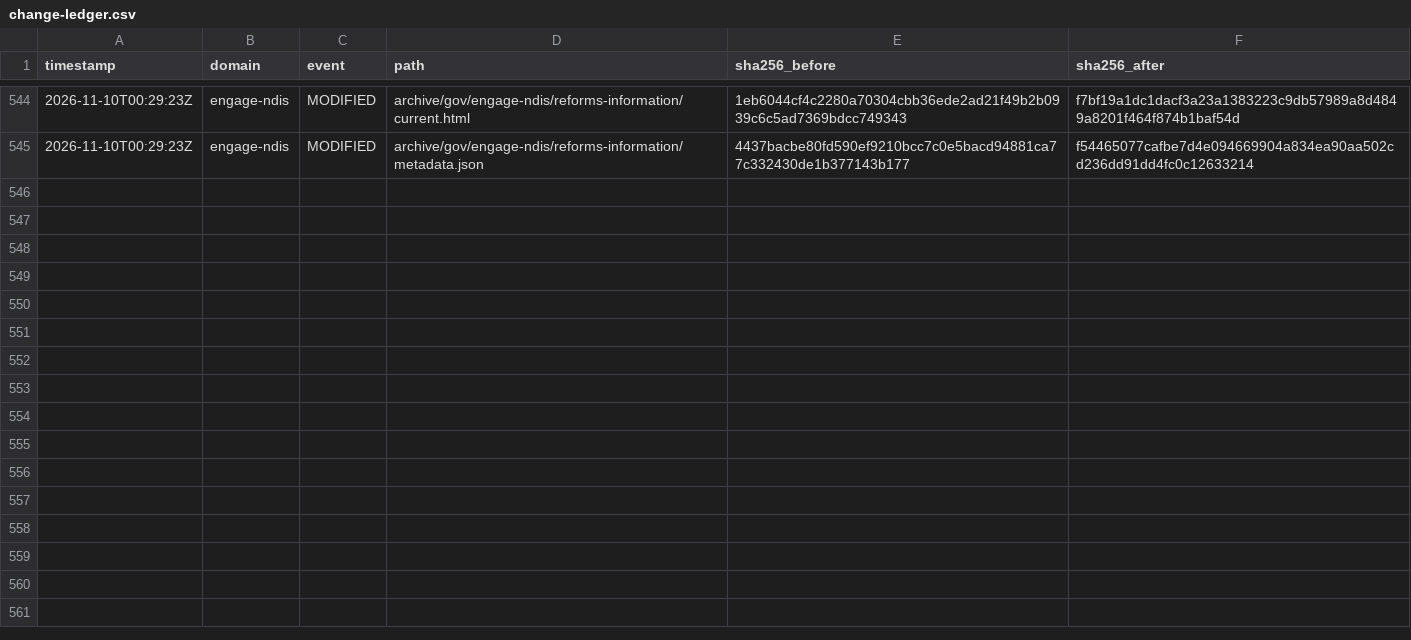
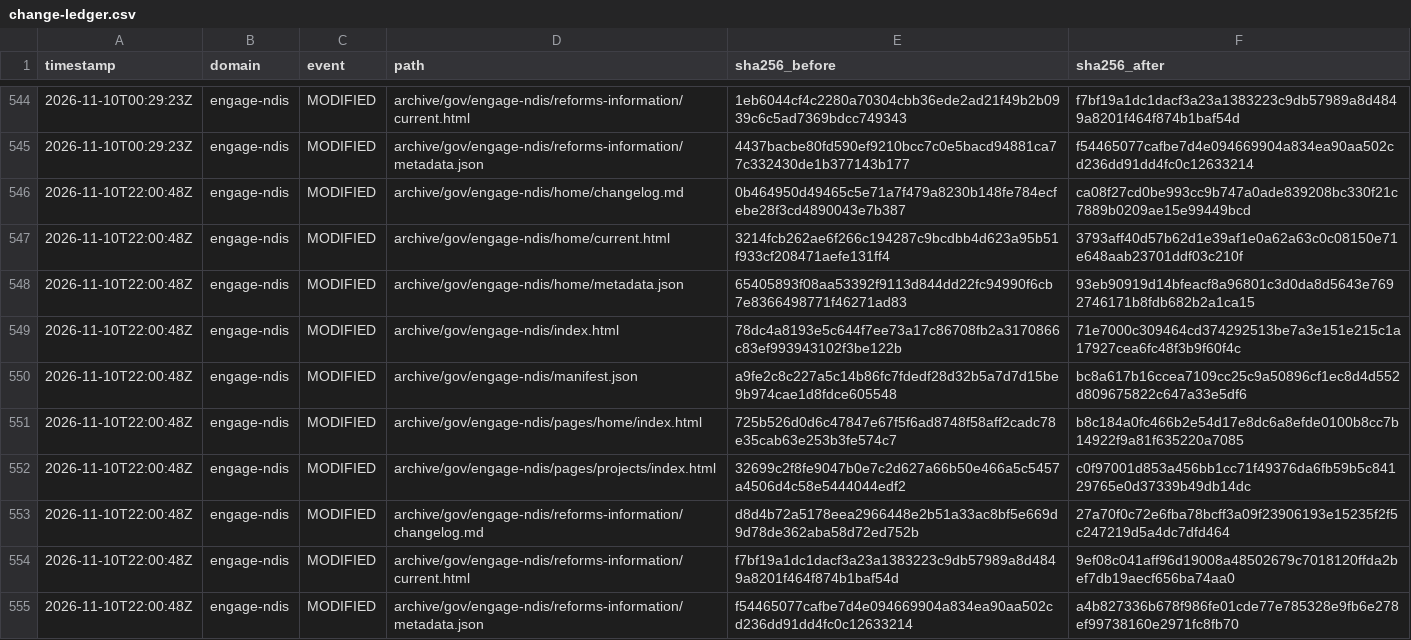
Before and after one commit to myNDISwiki/MyNDIS, a CSV file: archive/reports/engage-ndis/change-ledger.csv, drawn as a sheet; only a part is shown, gaps mark what is left out.

Commit message:
Archive government webpage updates 2026-11-10T22:00:51Z

```diff
--- a/archive/reports/engage-ndis/change-ledger.csv
+++ b/archive/reports/engage-ndis/change-ledger.csv
@@ -545 +545,11 @@ timestamp,domain,event,path,sha256_before,sha256_after
 2026-11-10T00:29:23Z,engage-ndis,MODIFIED,archive/gov/engage-ndis/reforms-information/metadata.json,4437bacbe80fd590ef9210bcc7c0e5bacd94881ca77c332430de1b377143b177,f54465077cafbe7d4e094669904a834ea90aa502cd236dd91dd4fc0c12633214
+2026-11-10T22:00:48Z,engage-ndis,MODIFIED,archive/gov/engage-ndis/home/changelog.md,0b464950d49465c5e71a7f479a8230b148fe784ecfebe28f3cd4890043e7b387,ca08f27cd0be993cc9b747a0ade839208bc330f21c7889b0209ae15e99449bcd
+2026-11-10T22:00:48Z,engage-ndis,MODIFIED,archive/gov/engage-ndis/home/current.html,3214fcb262ae6f266c194287c9bcdbb4d623a95b51f933cf208471aefe131ff4,3793aff40d57b62d1e39af1e0a62a63c0c08150e71e648aab23701ddf03c210f
+2026-11-10T22:00:48Z,engage-ndis,MODIFIED,archive/gov/engage-ndis/home/metadata.json,65405893f08aa53392f9113d844dd22fc94990f6cb7e8366498771f46271ad83,93eb90919d14bfeacf8a96801c3d0da8d5643e7692746171b8fdb682b2a1ca15
+2026-11-10T22:00:48Z,engage-ndis,MODIFIED,archive/gov/engage-ndis/index.html,78dc4a8193e5c644f7ee73a17c86708fb2a3170866c83ef993943102f3be122b,71e7000c309464cd374292513be7a3e151e215c1a17927cea6fc48f3b9f60f4c
+2026-11-10T22:00:48Z,engage-ndis,MODIFIED,archive/gov/engage-ndis/manifest.json,a9fe2c8c227a5c14b86fc7fdedf28d32b5a7d7d15be9b974cae1d8fdce605548,bc8a617b16ccea7109cc25c9a50896cf1ec8d4d552d809675822c647a33e5df6
+2026-11-10T22:00:48Z,engage-ndis,MODIFIED,archive/gov/engage-ndis/pages/home/index.html,725b526d0d6c47847e67f5f6ad8748f58aff2cadc78e35cab63e253b3fe574c7,b8c184a0fc466b2e54d17e8dc6a8efde0100b8cc7b14922f9a81f635220a7085
+2026-11-10T22:00:48Z,engage-ndis,MODIFIED,archive/gov/engage-ndis/pages/projects/index.html,32699c2f8fe9047b0e7c2d627a66b50e466a5c5457a4506d4c58e5444044edf2,c0f97001d853a456bb1cc71f49376da6fb59b5c84129765e0d37339b49db14dc
+2026-11-10T22:00:48Z,engage-ndis,MODIFIED,archive/gov/engage-ndis/reforms-information/changelog.md,d8d4b72a5178eea2966448e2b51a33ac8bf5e669d9d78de362aba58d72ed752b,27a70f0c72e6fba78bcff3a09f23906193e15235f2f5c247219d5a4dc7dfd464
+2026-11-10T22:00:48Z,engage-ndis,MODIFIED,archive/gov/engage-ndis/reforms-information/current.html,f7bf19a1dc1dacf3a23a1383223c9db57989a8d4849a8201f464f874b1baf54d,9ef08c041aff96d19008a48502679c7018120ffda2bef7db19aecf656ba74aa0
+2026-11-10T22:00:48Z,engage-ndis,MODIFIED,archive/gov/engage-ndis/reforms-information/metadata.json,f54465077cafbe7d4e094669904a834ea90aa502cd236dd91dd4fc0c12633214,a4b827336b678f986fe01cde77e785328e9fb6e278ef99738160e2971fc8fb70
```
Also changed, not shown: archive/reports/aph/change-ledger.csv, archive/reports/ndia/change-ledger.csv, 32 other files.
